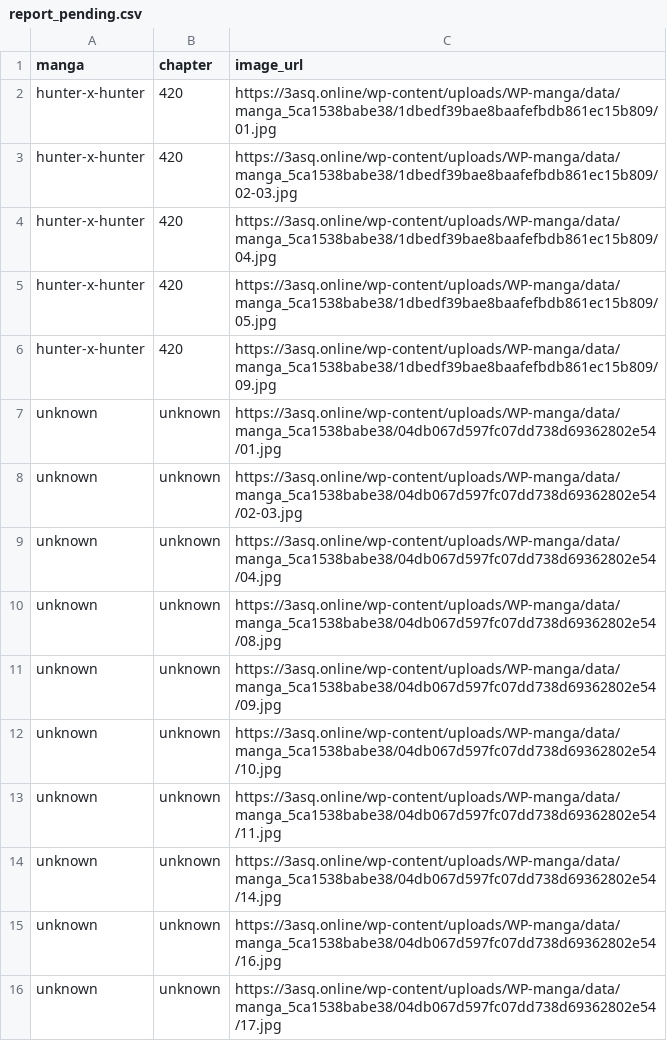
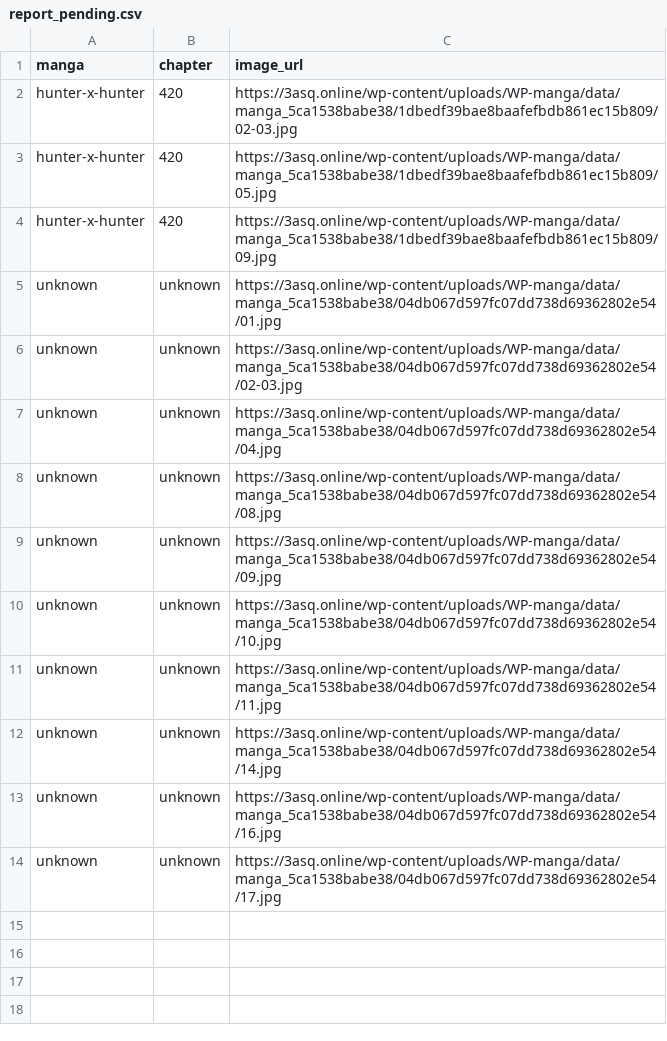
Before and after one commit to 24bit192kHz/3asq-image-recovery-site, a CSV file: report_pending.csv, drawn as a sheet.

```diff
--- a/report_pending.csv
+++ b/report_pending.csv
@@ -1,5 +1,3 @@
 manga,chapter,image_url
-hunter-x-hunter,420,https://3asq.online/wp-content/uploads/WP-manga/data/manga_5ca1538babe38/1dbedf39bae8baafefbdb861ec15b809/01.jpg
 hunter-x-hunter,420,https://3asq.online/wp-content/uploads/WP-manga/data/manga_5ca1538babe38/1dbedf39bae8baafefbdb861ec15b809/02-03.jpg
-hunter-x-hunter,420,https://3asq.online/wp-content/uploads/WP-manga/data/manga_5ca1538babe38/1dbedf39bae8baafefbdb861ec15b809/04.jpg
 hunter-x-hunter,420,https://3asq.online/wp-content/uploads/WP-manga/data/manga_5ca1538babe38/1dbedf39bae8baafefbdb861ec15b809/05.jpg
```
Also changed, not shown: report_by_manga.csv, report_summary.csv, 3 other files.
